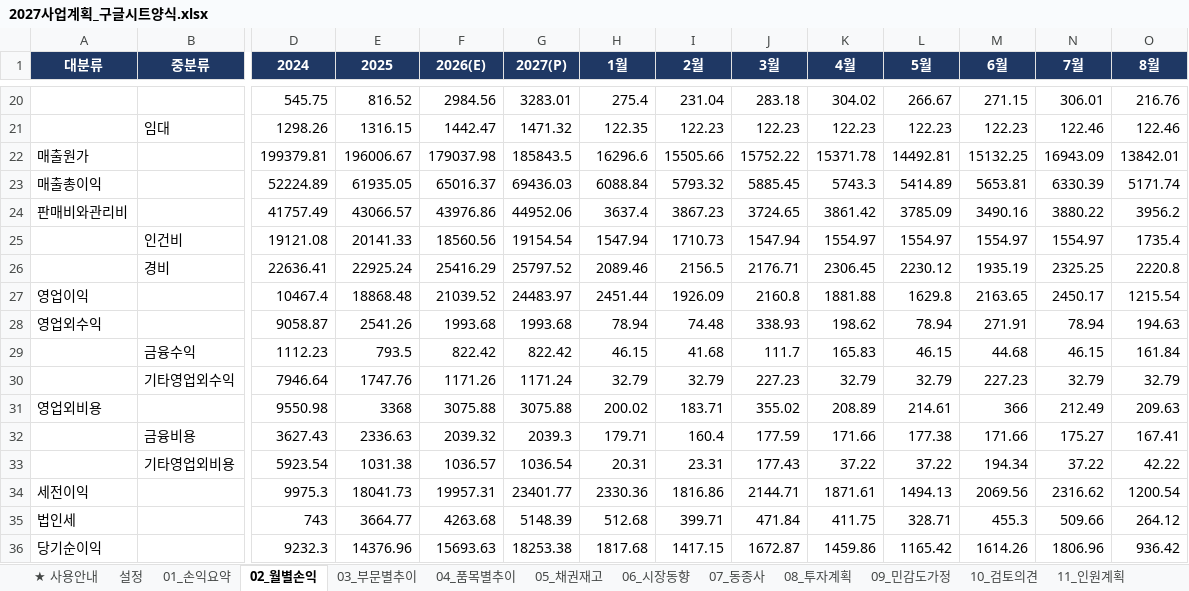
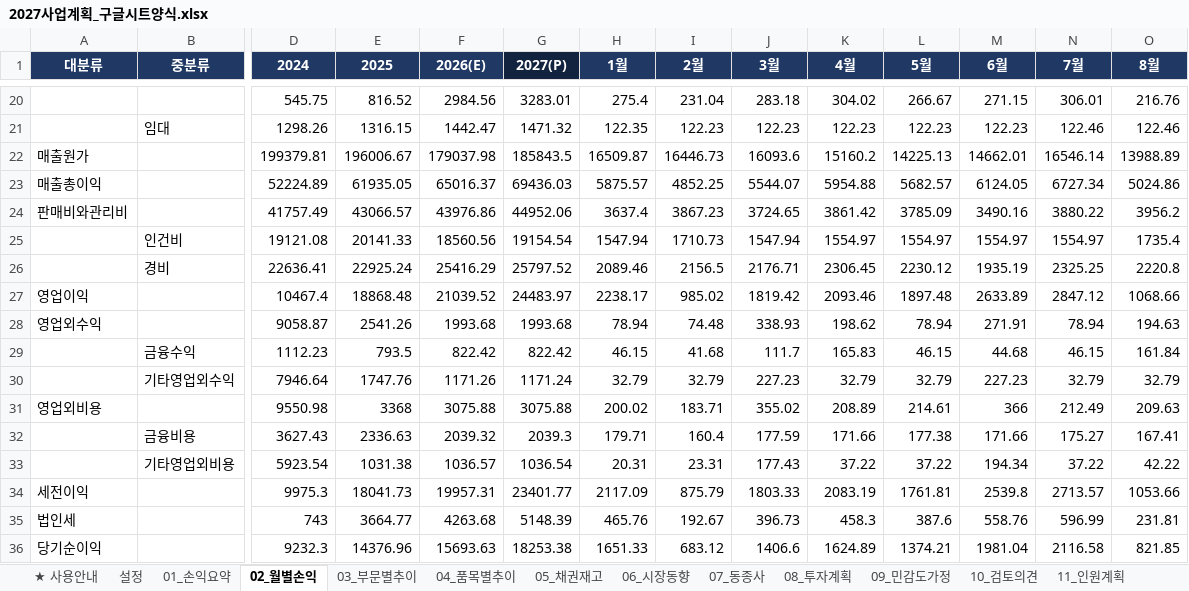
Before and after one commit to gusdn3187-commits/eis, an Excel workbook: 2027_사업계획_EIS/2027사업계획_구글시트양식.xlsx, sheet 02_월별손익, drawn as a sheet; only a part is shown, gaps mark what is left out; values as stored, in another font and other column widths than the file's, no borders; removed rows and columns are numbered as before the commit, all else as after; rows hold the shown columns only; the diff names each change by its address in the sheet, - before the commit and + after, or states it on an @@ line.

```diff
--- a/2027_사업계획_EIS/2027사업계획_구글시트양식.xlsx (sheet 02_월별손익)
+++ b/2027_사업계획_EIS/2027사업계획_구글시트양식.xlsx (sheet 02_월별손익)
-G1 fill: #1F3864
+G1 fill: #12233F
-row 22: 매출원가 |  | 199379.81 | 196006.67 | 179037.98 | 185843.5 | 16296.6 | 15505.66 | 15752.22 | 15371.78 | 14492.81 | 15132.25 | 16943.09 | 13842.01
-row 23: 매출총이익 |  | 52224.89 | 61935.05 | 65016.37 | 69436.03 | 6088.84 | 5793.32 | 5885.45 | 5743.3 | 5414.89 | 5653.81 | 6330.39 | 5171.74
+row 22: 매출원가 |  | 199379.81 | 196006.67 | 179037.98 | 185843.5 | 16509.87 | 16446.73 | 16093.6 | 15160.2 | 14225.13 | 14662.01 | 16546.14 | 13988.89
+row 23: 매출총이익 |  | 52224.89 | 61935.05 | 65016.37 | 69436.03 | 5875.57 | 4852.25 | 5544.07 | 5954.88 | 5682.57 | 6124.05 | 6727.34 | 5024.86
-row 27: 영업이익 |  | 10467.4 | 18868.48 | 21039.52 | 24483.97 | 2451.44 | 1926.09 | 2160.8 | 1881.88 | 1629.8 | 2163.65 | 2450.17 | 1215.54
+row 27: 영업이익 |  | 10467.4 | 18868.48 | 21039.52 | 24483.97 | 2238.17 | 985.02 | 1819.42 | 2093.46 | 1897.48 | 2633.89 | 2847.12 | 1068.66
-row 34: 세전이익 |  | 9975.3 | 18041.73 | 19957.31 | 23401.77 | 2330.36 | 1816.86 | 2144.71 | 1871.61 | 1494.13 | 2069.56 | 2316.62 | 1200.54
-row 35: 법인세 |  | 743 | 3664.77 | 4263.68 | 5148.39 | 512.68 | 399.71 | 471.84 | 411.75 | 328.71 | 455.3 | 509.66 | 264.12
-row 36: 당기순이익 |  | 9232.3 | 14376.96 | 15693.63 | 18253.38 | 1817.68 | 1417.15 | 1672.87 | 1459.86 | 1165.42 | 1614.26 | 1806.96 | 936.42
+row 34: 세전이익 |  | 9975.3 | 18041.73 | 19957.31 | 23401.77 | 2117.09 | 875.79 | 1803.33 | 2083.19 | 1761.81 | 2539.8 | 2713.57 | 1053.66
+row 35: 법인세 |  | 743 | 3664.77 | 4263.68 | 5148.39 | 465.76 | 192.67 | 396.73 | 458.3 | 387.6 | 558.76 | 596.99 | 231.81
+row 36: 당기순이익 |  | 9232.3 | 14376.96 | 15693.63 | 18253.38 | 1651.33 | 683.12 | 1406.6 | 1624.89 | 1374.21 | 1981.04 | 2116.58 | 821.85
```
Also changed, not shown: sheet 20_상세계획, sheet 09_민감도가정, sheet 04_품목별추이, sheet ★ 사용안내, sheet 12_전제조건, sheet 11_인원계획, 4 more sheets, 3 other files.
